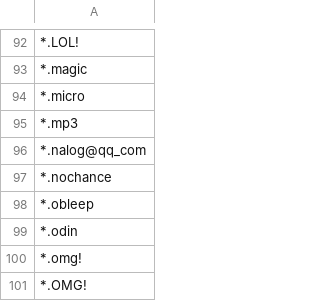
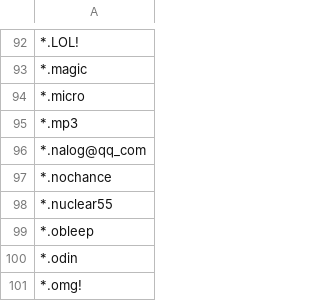
Before and after one commit to kinomakino/ransomware_file_extensions, a CSV file: extensions.csv, drawn as a sheet; only a part is shown, gaps mark what is left out; the shorter side is filled out with more unchanged rows.

Commit message:
Update extensions.csv

```diff
--- a/extensions.csv
+++ b/extensions.csv
@@ -97,2 +97,3 @@
 *.nochance
+*.nuclear55
 *.obleep
```
